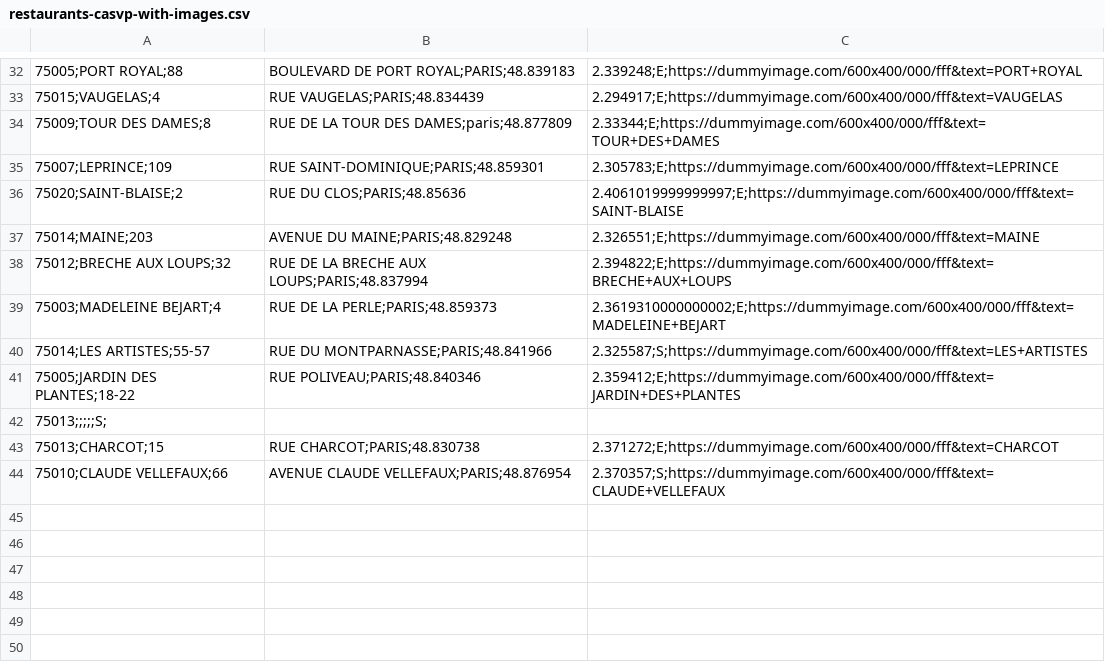
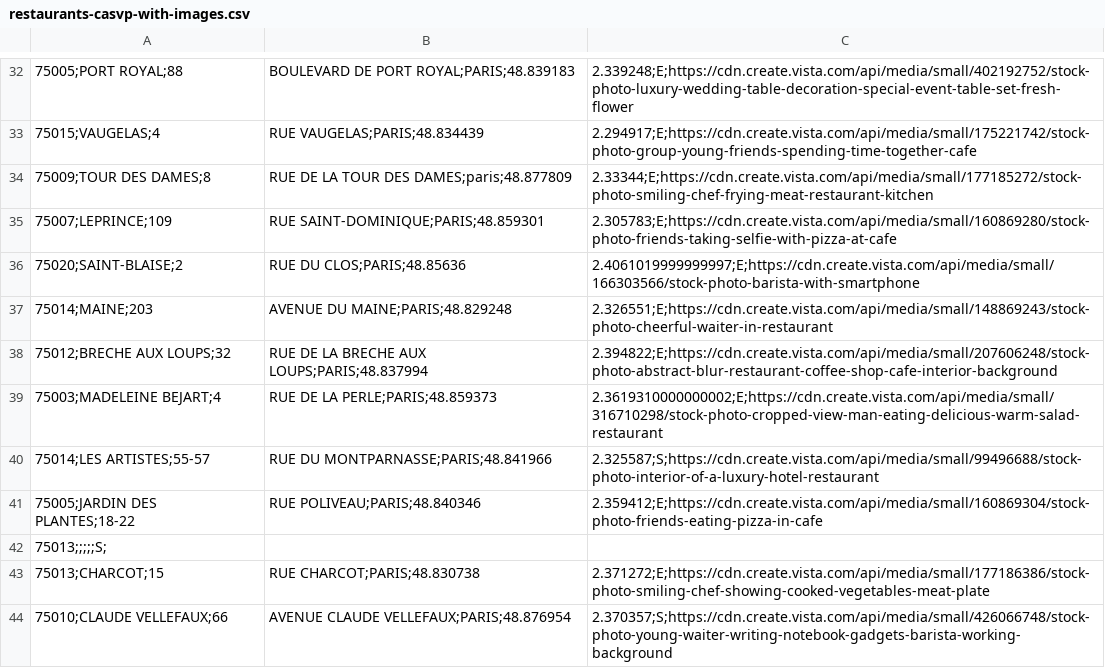
Before and after one commit to nabilsaied15/api-restaurtants, a CSV file: restaurants-casvp-with-images.csv, drawn as a sheet; only a part is shown, gaps mark what is left out; the diff covers the shown part only; the diff names each change by its address in the sheet, - before the commit and + after, or states it on an @@ line.

Commit message:
Update restaurants-casvp-with-images.csv

```diff
--- a/restaurants-casvp-with-images.csv
+++ b/restaurants-casvp-with-images.csv
-C32: 2.339248;E;https://dummyimage.com/600x400/000/fff&text=PORT+ROYAL
+C32: 2.339248;E;https://cdn.create.vista.com/api/media/small/402192752/stock-photo-luxury-wedding-table-decoration-special-event-table-set-fresh-flower
-C33: 2.294917;E;https://dummyimage.com/600x400/000/fff&text=VAUGELAS
+C33: 2.294917;E;https://cdn.create.vista.com/api/media/small/175221742/stock-photo-group-young-friends-spending-time-together-cafe
-C34: 2.33344;E;https://dummyimage.com/600x400/000/fff&text=TOUR+DES+DAMES
+C34: 2.33344;E;https://cdn.create.vista.com/api/media/small/177185272/stock-photo-smiling-chef-frying-meat-restaurant-kitchen
-C35: 2.305783;E;https://dummyimage.com/600x400/000/fff&text=LEPRINCE
+C35: 2.305783;E;https://cdn.create.vista.com/api/media/small/160869280/stock-photo-friends-taking-selfie-with-pizza-at-cafe
-C36: 2.4061019999999997;E;https://dummyimage.com/600x400/000/fff&text=SAINT-BLAISE
+C36: 2.4061019999999997;E;https://cdn.create.vista.com/api/media/small/166303566/stock-photo-barista-with-smartphone
-C37: 2.326551;E;https://dummyimage.com/600x400/000/fff&text=MAINE
+C37: 2.326551;E;https://cdn.create.vista.com/api/media/small/148869243/stock-photo-cheerful-waiter-in-restaurant
-C38: 2.394822;E;https://dummyimage.com/600x400/000/fff&text=BRECHE+AUX+LOUPS
+C38: 2.394822;E;https://cdn.create.vista.com/api/media/small/207606248/stock-photo-abstract-blur-restaurant-coffee-shop-cafe-interior-background
-C39: 2.3619310000000002;E;https://dummyimage.com/600x400/000/fff&text=MADELEINE+BEJART
+C39: 2.3619310000000002;E;https://cdn.create.vista.com/api/media/small/316710298/stock-photo-cropped-view-man-eating-delicious-warm-salad-restaurant
-C40: 2.325587;S;https://dummyimage.com/600x400/000/fff&text=LES+ARTISTES
+C40: 2.325587;S;https://cdn.create.vista.com/api/media/small/99496688/stock-photo-interior-of-a-luxury-hotel-restaurant
-C41: 2.359412;E;https://dummyimage.com/600x400/000/fff&text=JARDIN+DES+PLANTES
+C41: 2.359412;E;https://cdn.create.vista.com/api/media/small/160869304/stock-photo-friends-eating-pizza-in-cafe
-C43: 2.371272;E;https://dummyimage.com/600x400/000/fff&text=CHARCOT
+C43: 2.371272;E;https://cdn.create.vista.com/api/media/small/177186386/stock-photo-smiling-chef-showing-cooked-vegetables-meat-plate
-C44: 2.370357;S;https://dummyimage.com/600x400/000/fff&text=CLAUDE+VELLEFAUX
+C44: 2.370357;S;https://cdn.create.vista.com/api/media/small/426066748/stock-photo-young-waiter-writing-notebook-gadgets-barista-working-background
```
Also changed, not shown: 28 edited cells elsewhere in this file.
